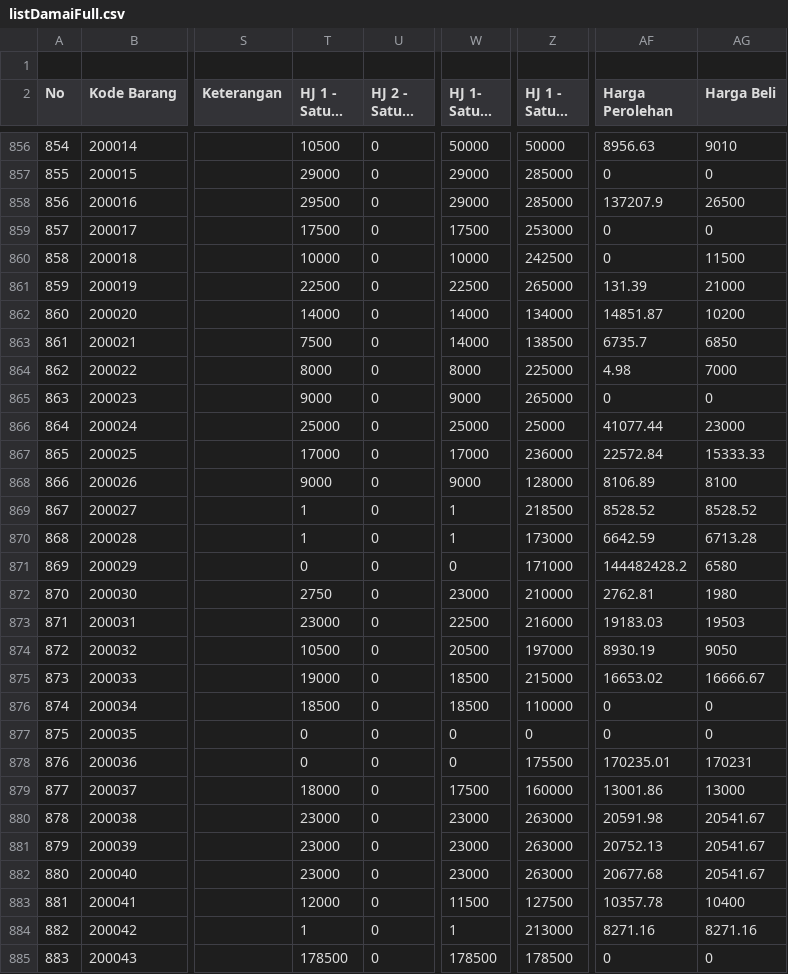
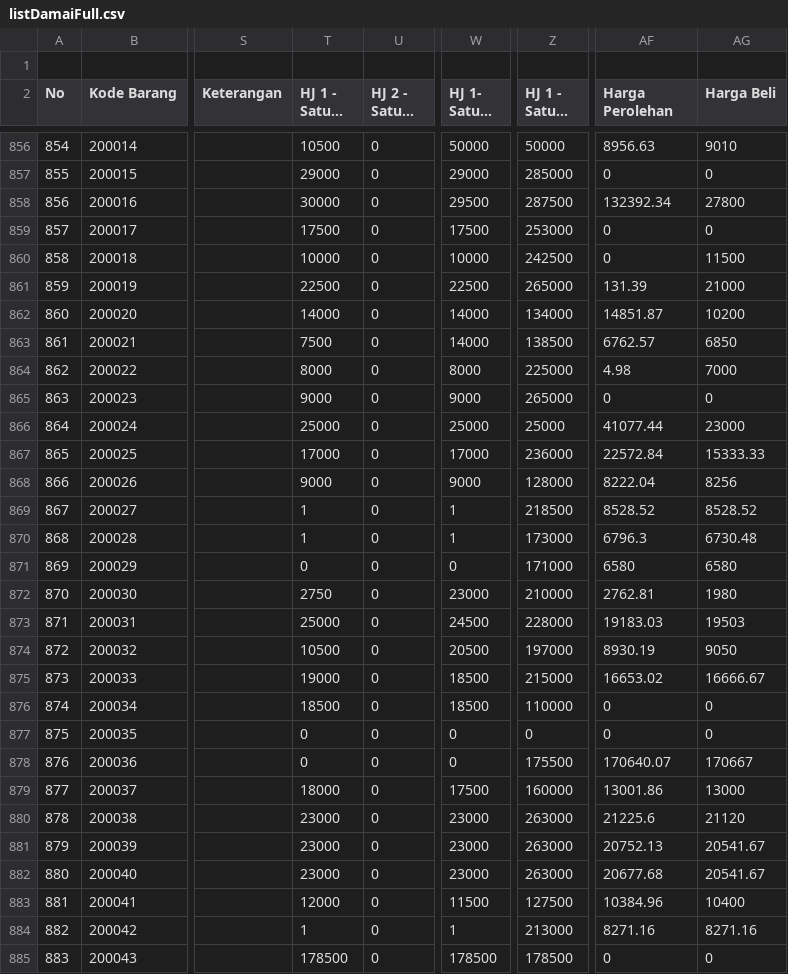
Before and after one commit to rustyping/damai, a CSV file: listDamaiFull.csv, drawn as a sheet; only a part is shown, gaps mark what is left out; long unchanged cells end in …; the diff covers the shown part only; the diff names each change by its address in the sheet, - before the commit and + after, or states it on an @@ line.

Commit message:
Add files via upload

```diff
--- a/listDamaiFull.csv
+++ b/listDamaiFull.csv
-T858 (HJ 1 - Satuan 1): 29500
+T858 (HJ 1 - Satuan 1): 30000
-W858 (HJ 1- Satuan 2): 29000
+W858 (HJ 1- Satuan 2): 29500
-Z858 (HJ 1 - Satuan 3): 285000
+Z858 (HJ 1 - Satuan 3): 287500
-AF858 (Harga Perolehan): 137207.9
+AF858 (Harga Perolehan): 132392.34
-AG858 (Harga Beli): 26500
+AG858 (Harga Beli): 27800
-AF863 (Harga Perolehan): 6735.7
+AF863 (Harga Perolehan): 6762.57
-AF868 (Harga Perolehan): 8106.89
+AF868 (Harga Perolehan): 8222.04
-AG868 (Harga Beli): 8100
+AG868 (Harga Beli): 8256
-AF870 (Harga Perolehan): 6642.59
+AF870 (Harga Perolehan): 6796.3
-AG870 (Harga Beli): 6713.28
+AG870 (Harga Beli): 6730.48
-AF871 (Harga Perolehan): 144482428.2
+AF871 (Harga Perolehan): 6580
-T873 (HJ 1 - Satuan 1): 23000
+T873 (HJ 1 - Satuan 1): 25000
-W873 (HJ 1- Satuan 2): 22500
+W873 (HJ 1- Satuan 2): 24500
-Z873 (HJ 1 - Satuan 3): 216000
+Z873 (HJ 1 - Satuan 3): 228000
-AF878 (Harga Perolehan): 170235.01
+AF878 (Harga Perolehan): 170640.07
-AG878 (Harga Beli): 170231
+AG878 (Harga Beli): 170667
-AF880 (Harga Perolehan): 20591.98
+AF880 (Harga Perolehan): 21225.6
-AG880 (Harga Beli): 20541.67
+AG880 (Harga Beli): 21120
-AF883 (Harga Perolehan): 10357.78
+AF883 (Harga Perolehan): 10384.96
```
Also changed, not shown: 157 edited cells elsewhere in this file.
